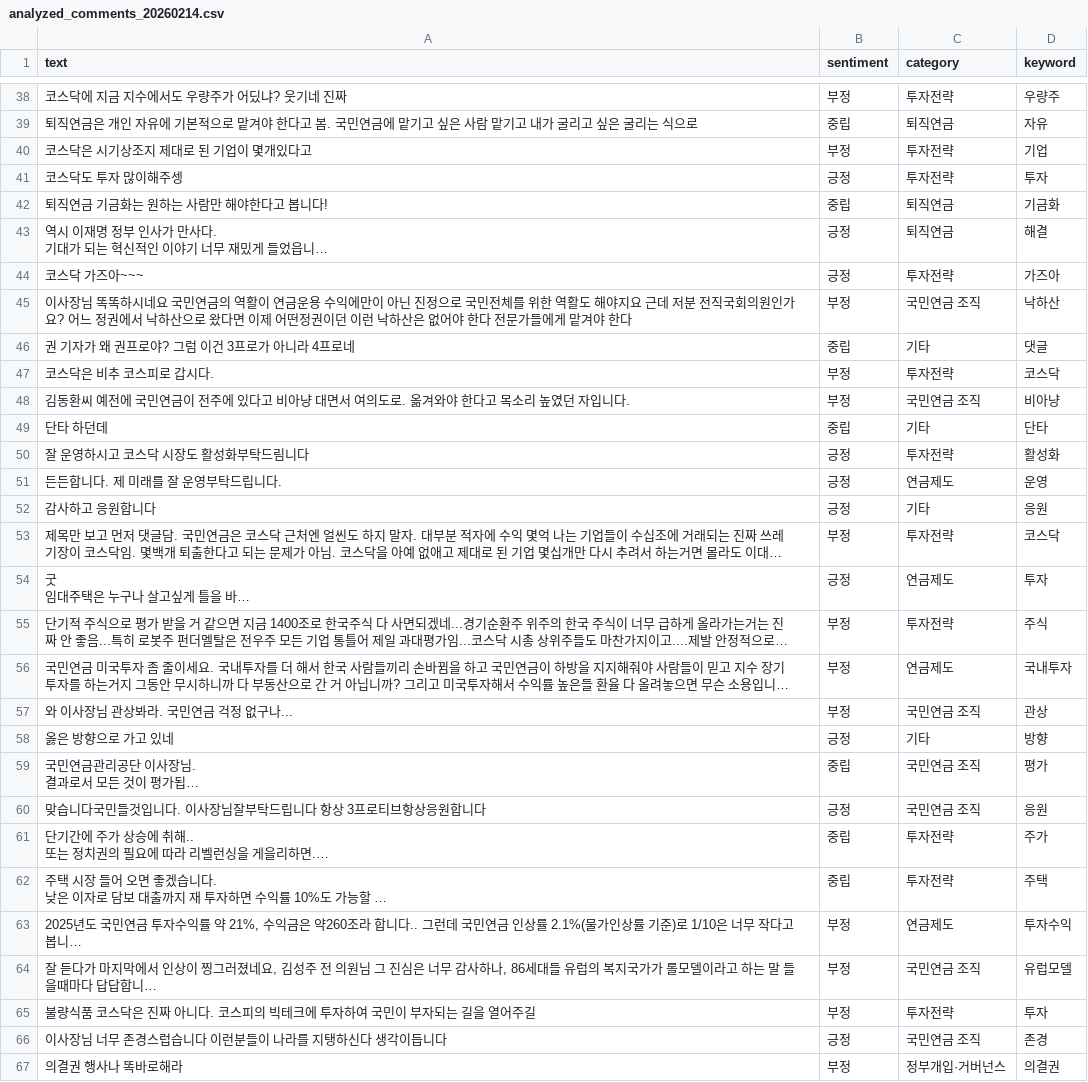
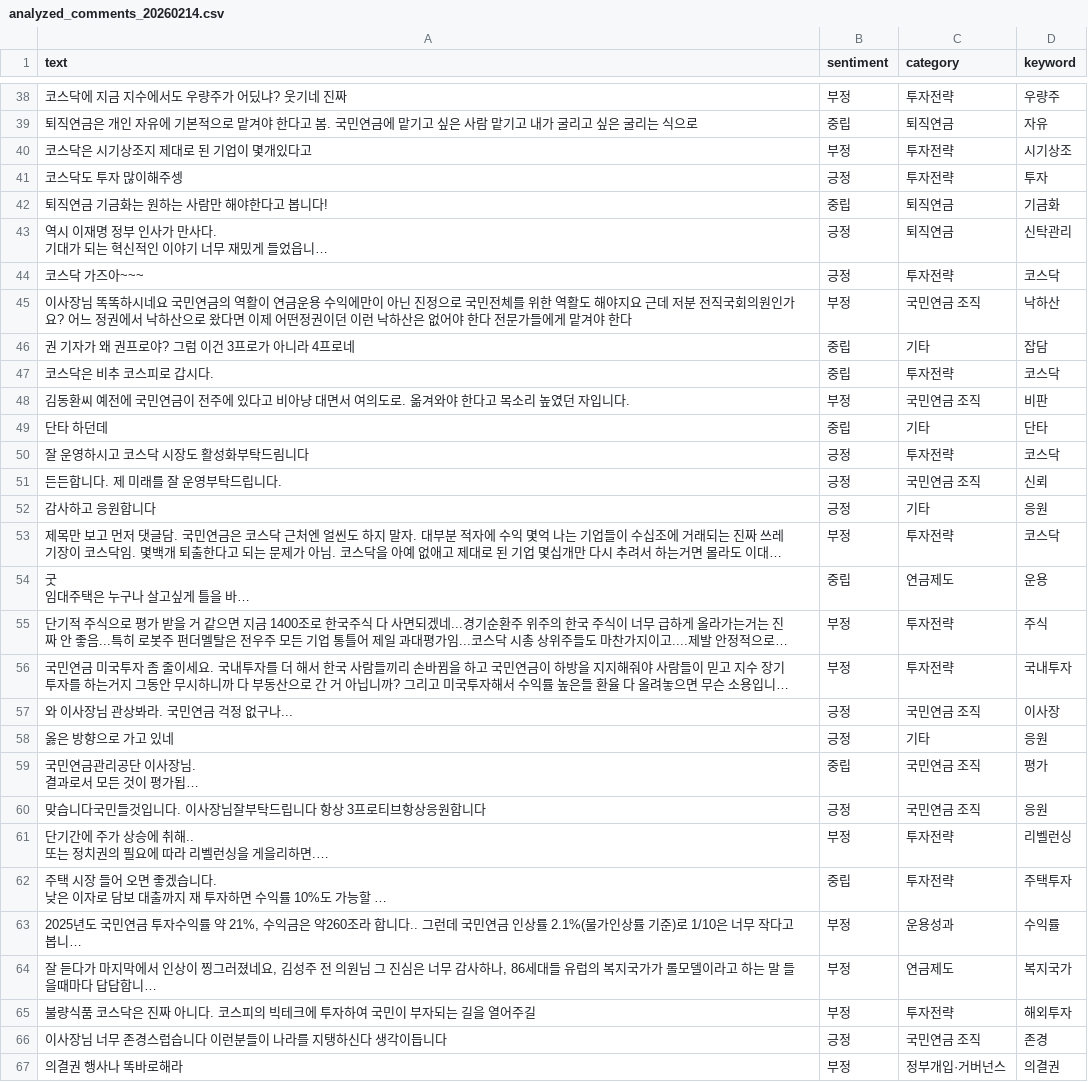
Before and after one commit to roy8in/youtube-comment-monitoring, a CSV file: analyzed_comments_20260214.csv, drawn as a sheet; only a part is shown, gaps mark what is left out; long unchanged cells end in …; the diff covers the shown part only; the diff names each change by its address in the sheet, - before the commit and + after, or states it on an @@ line.

Commit message:
Refine overview category labels and reanalyze Sampro comments

```diff
--- a/analyzed_comments_20260214.csv
+++ b/analyzed_comments_20260214.csv
-D40 (keyword): 기업
+D40 (keyword): 시기상조
-D43 (keyword): 해결
+D43 (keyword): 신탁관리
-D44 (keyword): 가즈아
+D44 (keyword): 코스닥
-D46 (keyword): 댓글
+D46 (keyword): 잡담
-B47 (sentiment): 부정
+B47 (sentiment): 중립
-D48 (keyword): 비아냥
+D48 (keyword): 비판
-D50 (keyword): 활성화
+D50 (keyword): 코스닥
-C51 (category): 연금제도
+C51 (category): 국민연금 조직
-D51 (keyword): 운영
+D51 (keyword): 신뢰
-B54 (sentiment): 긍정
+B54 (sentiment): 중립
-D54 (keyword): 투자
+D54 (keyword): 운용
-C56 (category): 연금제도
+C56 (category): 투자전략
-B57 (sentiment): 부정
+B57 (sentiment): 긍정
-D57 (keyword): 관상
+D57 (keyword): 이사장
-D58 (keyword): 방향
+D58 (keyword): 응원
-B61 (sentiment): 중립
+B61 (sentiment): 부정
-D61 (keyword): 주가
+D61 (keyword): 리벨런싱
-D62 (keyword): 주택
+D62 (keyword): 주택투자
-C63 (category): 연금제도
+C63 (category): 운용성과
-D63 (keyword): 투자수익
+D63 (keyword): 수익률
-C64 (category): 국민연금 조직
+C64 (category): 연금제도
-D64 (keyword): 유럽모델
+D64 (keyword): 복지국가
-D65 (keyword): 투자
+D65 (keyword): 해외투자
```
Also changed, not shown: 138 edited cells elsewhere in this file, 2 other files.
